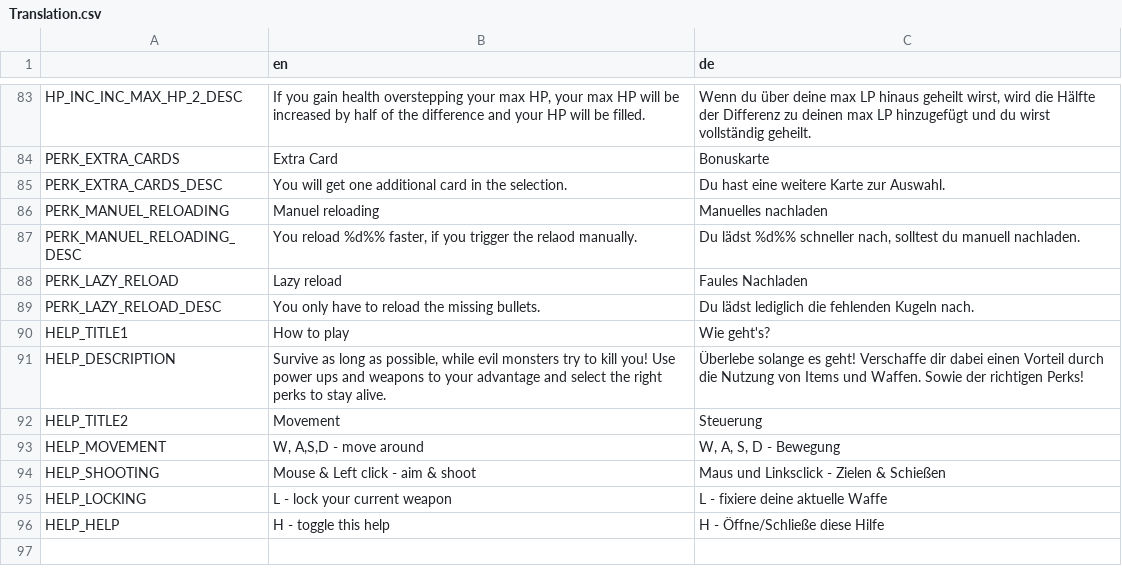
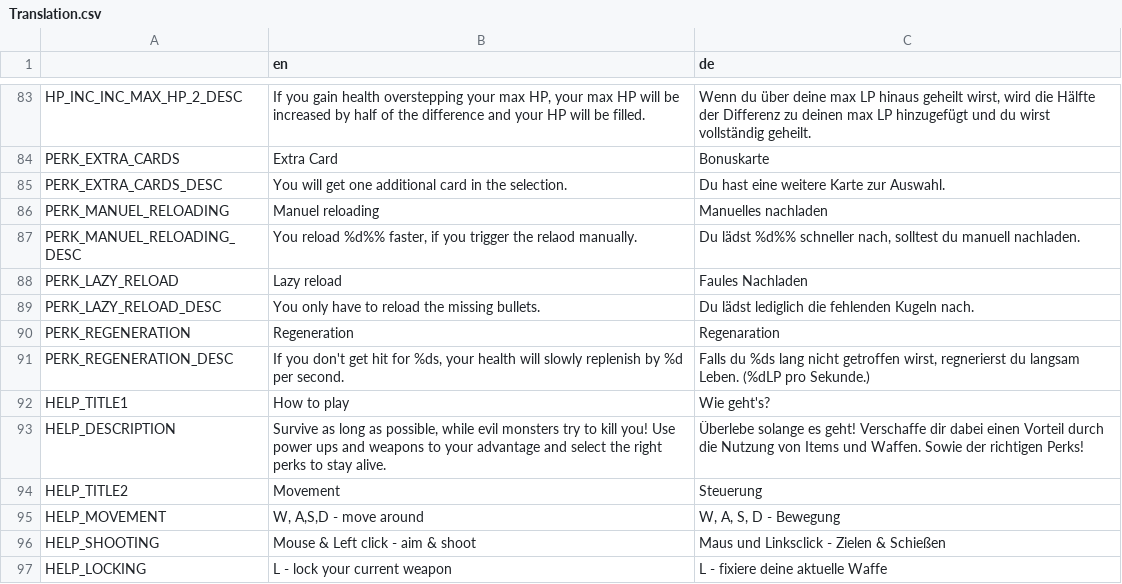
Before and after one commit to hepfnepf/Blutfest, a CSV file: Localization/Translation.csv, drawn as a sheet; only a part is shown, gaps mark what is left out; the shorter side is filled out with more unchanged rows; the diff names each change by its address in the sheet, - before the commit and + after, or states it on an @@ line.

Commit message:
Added regeneration perk.

```diff
--- a/Localization/Translation.csv
+++ b/Localization/Translation.csv
+row 90: PERK_REGENERATION | Regeneration | Regenaration
+row 91: PERK_REGENERATION_DESC | If you don't get hit for %ds, your health will slowly replenish by %d per second. | Falls du %ds lang nicht getroffen wirst, regnerierst du langsam Leben. (%dLP pro Sekunde.)
```
Also changed, not shown: 10 other files.
